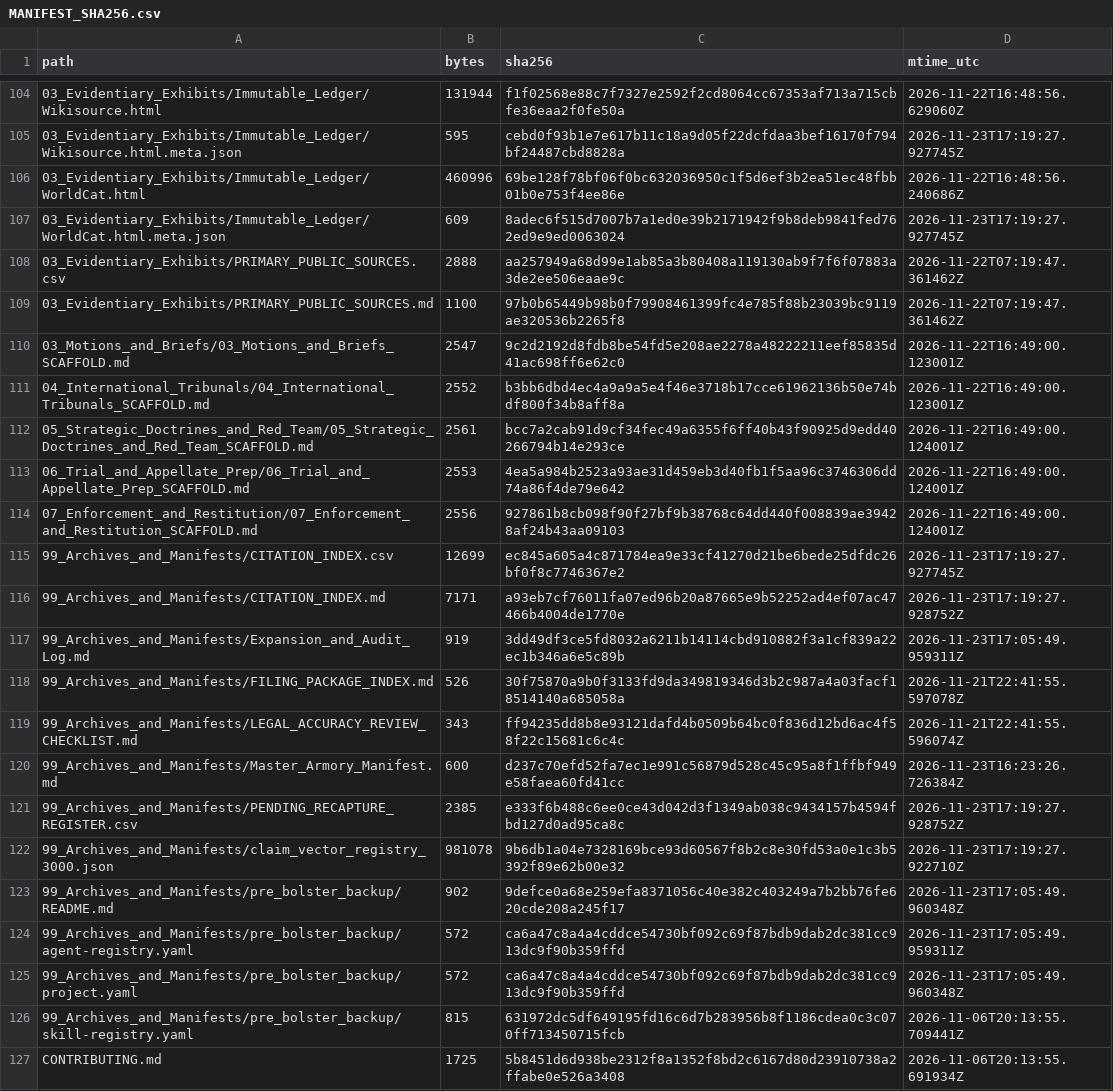
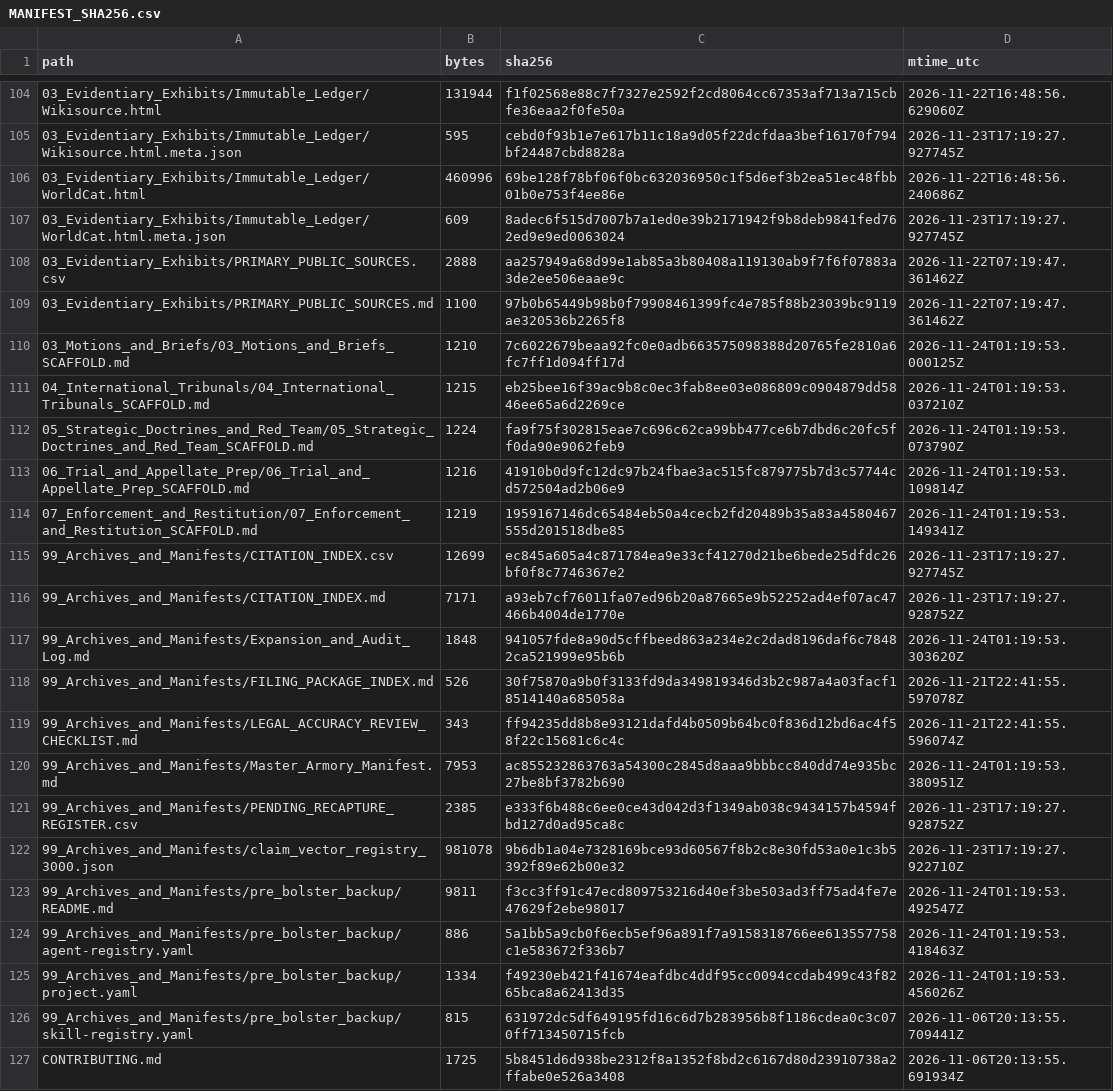
Before and after one commit to GlobalRestitutionAlliance/turtle-island-us-ak-native-village-of-marshall-aka-fortuna-l-master-litigation, a CSV file: 99_Archives_and_Manifests/MANIFEST_SHA256.csv, drawn as a sheet; only a part is shown, gaps mark what is left out; the diff covers the shown part only.

Commit message:
REVERTED DUE TO UNPROMPTED MASS J3WFICATED DATA CORRUPTION BY COMPROMISED BIASED LLM/ARTIFICIAL INTELLIGENCE MODELS

```diff
--- a/99_Archives_and_Manifests/MANIFEST_SHA256.csv
+++ b/99_Archives_and_Manifests/MANIFEST_SHA256.csv
@@ -109,18 +109,18 @@ path,bytes,sha256,mtime_utc
 03_Evidentiary_Exhibits/PRIMARY_PUBLIC_SOURCES.md,1100,97b0b65449b98b0f79908461399fc4e785f88b23039bc9119ae320536b2265f8,2026-11-22T07:19:47.361462Z
-03_Motions_and_Briefs/03_Motions_and_Briefs_SCAFFOLD.md,2547,9c2d2192d8fdb8be54fd5e208ae2278a48222211eef85835d41ac698ff6e62c0,2026-11-22T16:49:00.123001Z
-04_International_Tribunals/04_International_Tribunals_SCAFFOLD.md,2552,b3bb6dbd4ec4a9a9a5e4f46e3718b17cce61962136b50e74bdf800f34b8aff8a,2026-11-22T16:49:00.123001Z
-05_Strategic_Doctrines_and_Red_Team/05_Strategic_Doctrines_and_Red_Team_SCAFFOLD.md,2561,bcc7a2cab91d9cf34fec49a6355f6ff40b43f90925d9edd40266794b14e293ce,2026-11-22T16:49:00.124001Z
-06_Trial_and_Appellate_Prep/06_Trial_and_Appellate_Prep_SCAFFOLD.md,2553,4ea5a984b2523a93ae31d459eb3d40fb1f5aa96c3746306dd74a86f4de79e642,2026-11-22T16:49:00.124001Z
-07_Enforcement_and_Restitution/07_Enforcement_and_Restitution_SCAFFOLD.md,2556,927861b8cb098f90f27bf9b38768c64dd440f008839ae39428af24b43aa09103,2026-11-22T16:49:00.124001Z
+03_Motions_and_Briefs/03_Motions_and_Briefs_SCAFFOLD.md,1210,7c6022679beaa92fc0e0adb663575098388d20765fe2810a6fc7ff1d094ff17d,2026-11-24T01:19:53.000125Z
+04_International_Tribunals/04_International_Tribunals_SCAFFOLD.md,1215,eb25bee16f39ac9b8c0ec3fab8ee03e086809c0904879dd5846ee65a6d2269ce,2026-11-24T01:19:53.037210Z
+05_Strategic_Doctrines_and_Red_Team/05_Strategic_Doctrines_and_Red_Team_SCAFFOLD.md,1224,fa9f75f302815eae7c696c62ca99bb477ce6b7dbd6c20fc5ff0da90e9062feb9,2026-11-24T01:19:53.073790Z
+06_Trial_and_Appellate_Prep/06_Trial_and_Appellate_Prep_SCAFFOLD.md,1216,41910b0d9fc12dc97b24fbae3ac515fc879775b7d3c57744cd572504ad2b06e9,2026-11-24T01:19:53.109814Z
+07_Enforcement_and_Restitution/07_Enforcement_and_Restitution_SCAFFOLD.md,1219,1959167146dc65484eb50a4cecb2fd20489b35a83a4580467555d201518dbe85,2026-11-24T01:19:53.149341Z
 99_Archives_and_Manifests/CITATION_INDEX.csv,12699,ec845a605a4c871784ea9e33cf41270d21be6bede25dfdc26bf0f8c7746367e2,2026-11-23T17:19:27.927745Z
 99_Archives_and_Manifests/CITATION_INDEX.md,7171,a93eb7cf76011fa07ed96b20a87665e9b52252ad4ef07ac47466b4004de1770e,2026-11-23T17:19:27.928752Z
-99_Archives_and_Manifests/Expansion_and_Audit_Log.md,919,3dd49df3ce5fd8032a6211b14114cbd910882f3a1cf839a22ec1b346a6e5c89b,2026-11-23T17:05:49.959311Z
+99_Archives_and_Manifests/Expansion_and_Audit_Log.md,1848,941057fde8a90d5cffbeed863a234e2c2dad8196daf6c78482ca521999e95b6b,2026-11-24T01:19:53.303620Z
 99_Archives_and_Manifests/FILING_PACKAGE_INDEX.md,526,30f75870a9b0f3133fd9da349819346d3b2c987a4a03facf18514140a685058a,2026-11-21T22:41:55.597078Z
 99_Archives_and_Manifests/LEGAL_ACCURACY_REVIEW_CHECKLIST.md,343,ff94235dd8b8e93121dafd4b0509b64bc0f836d12bd6ac4f58f22c15681c6c4c,2026-11-21T22:41:55.596074Z
-99_Archives_and_Manifests/Master_Armory_Manifest.md,600,d237c70efd52fa7ec1e991c56879d528c45c95a8f1ffbf949e58faea60fd41cc,2026-11-23T16:23:26.726384Z
+99_Archives_and_Manifests/Master_Armory_Manifest.md,7953,ac855232863763a54300c2845d8aaa9bbbcc840dd74e935bc27be8bf3782b690,2026-11-24T01:19:53.380951Z
 99_Archives_and_Manifests/PENDING_RECAPTURE_REGISTER.csv,2385,e333f6b488c6ee0ce43d042d3f1349ab038c9434157b4594fbd127d0ad95ca8c,2026-11-23T17:19:27.928752Z
 99_Archives_and_Manifests/claim_vector_registry_3000.json,981078,9b6db1a04e7328169bce93d60567f8b2c8e30fd53a0e1c3b5392f89e62b00e32,2026-11-23T17:19:27.922710Z
-99_Archives_and_Manifests/pre_bolster_backup/README.md,902,9defce0a68e259efa8371056c40e382c403249a7b2bb76fe620cde208a245f17,2026-11-23T17:05:49.960348Z
-99_Archives_and_Manifests/pre_bolster_backup/agent-registry.yaml,572,ca6a47c8a4a4cddce54730bf092c69f87bdb9dab2dc381cc913dc9f90b359ffd,2026-11-23T17:05:49.959311Z
-99_Archives_and_Manifests/pre_bolster_backup/project.yaml,572,ca6a47c8a4a4cddce54730bf092c69f87bdb9dab2dc381cc913dc9f90b359ffd,2026-11-23T17:05:49.960348Z
+99_Archives_and_Manifests/pre_bolster_backup/README.md,9811,f3cc3ff91c47ecd809753216d40ef3be503ad3ff75ad4fe7e47629f2ebe98017,2026-11-24T01:19:53.492547Z
+99_Archives_and_Manifests/pre_bolster_backup/agent-registry.yaml,886,5a1bb5a9cb0f6ecb5ef96a891f7a9158318766ee613557758c1e583672f336b7,2026-11-24T01:19:53.418463Z
+99_Archives_and_Manifests/pre_bolster_backup/project.yaml,1334,f49230eb421f41674eafdbc4ddf95cc0094ccdab499c43f8265bca8a62413d35,2026-11-24T01:19:53.456026Z
 99_Archives_and_Manifests/pre_bolster_backup/skill-registry.yaml,815,631972dc5df649195fd16c6d7b283956b8f1186cdea0c3c070ff713450715fcb,2026-11-06T20:13:55.709441Z
```
Also changed, not shown: 86 edited cells elsewhere in this file, 39 other files.
